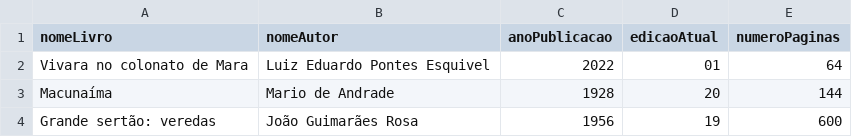
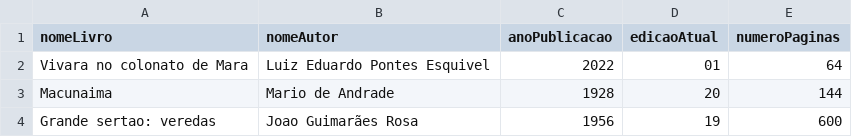
Before and after one commit to luizesquivel05/bibliotecaLEsquivel05, a CSV file: administrativa/biblio.csv, drawn as a sheet.

```diff
--- a/administrativa/biblio.csv
+++ b/administrativa/biblio.csv
@@ -2,3 +2,3 @@ nomeLivro ; nomeAutor ; anoPublicacao ; edicaoAtual ; numeroPaginas
 Vivara no colonato de Mara ; Luiz Eduardo Pontes Esquivel ; 2022 ; 01 ; 64
-Macunaíma ; Mario de Andrade ; 1928 ; 20 ; 144
-Grande sertão: veredas ; João Guimarães Rosa ; 1956 ; 19 ; 600
+Macunaima ; Mario de Andrade ; 1928 ; 20 ; 144
+Grande sertao: veredas ; Joao Guimarães Rosa ; 1956 ; 19 ; 600
```
Also changed, not shown: 4 other files.
